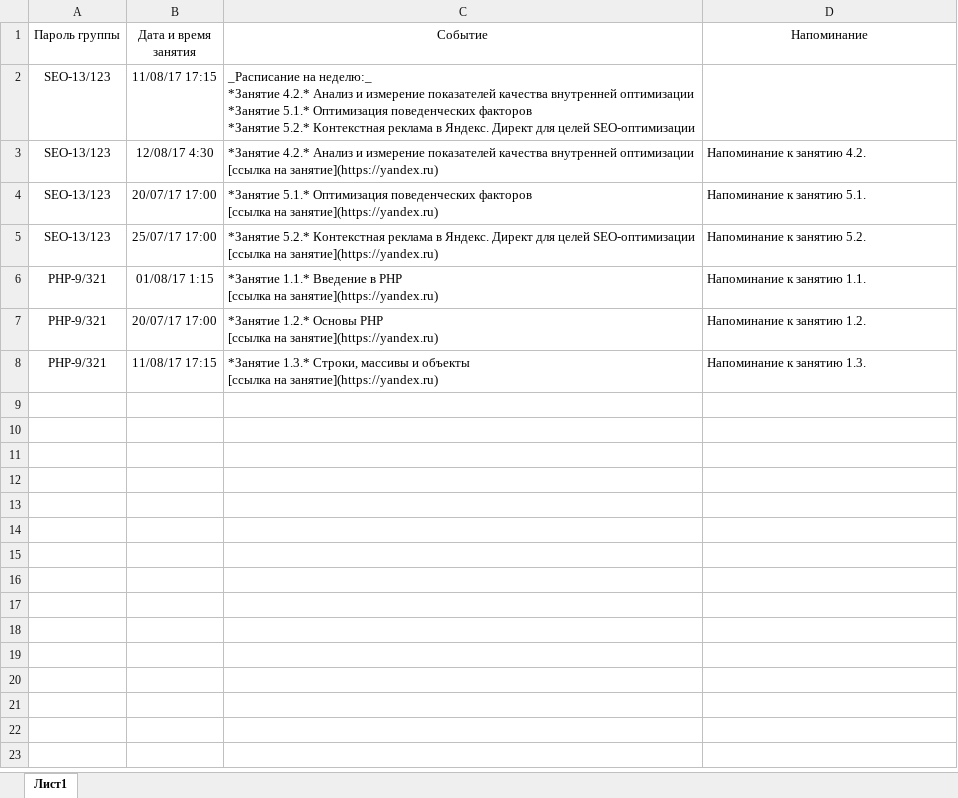
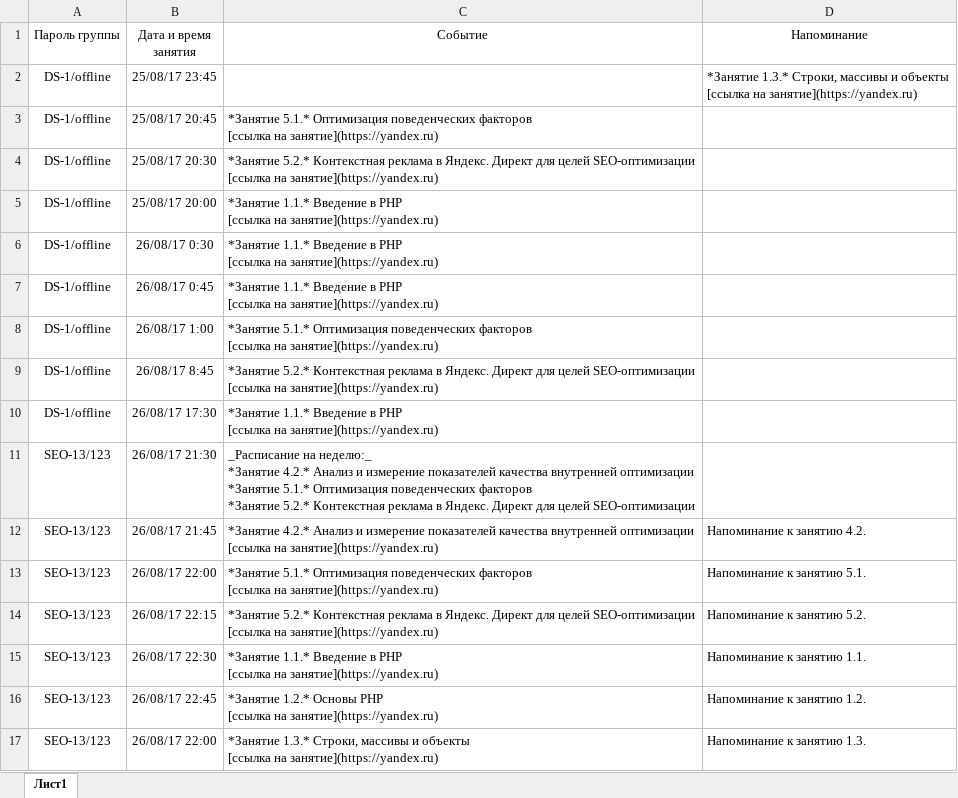
Before and after one commit to dddobriak/bot2, an Excel workbook: xlsx/rasp.xlsx, sheet Лист1, drawn as a sheet; values as stored, in another font and other column widths than the file's, no borders; addresses are those after the commit; ↵ is a line break in a cell; the diff names each change by its address in the sheet, - before the commit and + after, or states it on an @@ line.

```diff
--- a/xlsx/rasp.xlsx (sheet Лист1)
+++ b/xlsx/rasp.xlsx (sheet Лист1)
+row 2: DS-1/offline | 25/08/17 23:45 |  | *Занятие 1.3.* Строки, массивы и объекты ↵ [ссылка на занятие](https://yandex.ru)
+row 3: DS-1/offline | 25/08/17 20:45 | *Занятие 5.1.* Оптимизация поведенческих факторов ↵ [ссылка на занятие](https://yandex.ru)
+row 4: DS-1/offline | 25/08/17 20:30 | *Занятие 5.2.* Контекстная реклама в Яндекс. Директ для целей SEO-оптимизации ↵ [ссылка на занятие](https://yandex.ru)
+row 5: DS-1/offline | 25/08/17 20:00 | *Занятие 1.1.* Введение в PHP ↵ [ссылка на занятие](https://yandex.ru)
+row 6: DS-1/offline | 26/08/17 0:30 | *Занятие 1.1.* Введение в PHP ↵ [ссылка на занятие](https://yandex.ru)
+row 7: DS-1/offline | 26/08/17 0:45 | *Занятие 1.1.* Введение в PHP ↵ [ссылка на занятие](https://yandex.ru)
+row 8: DS-1/offline | 26/08/17 1:00 | *Занятие 5.1.* Оптимизация поведенческих факторов ↵ [ссылка на занятие](https://yandex.ru)
+row 9: DS-1/offline | 26/08/17 8:45 | *Занятие 5.2.* Контекстная реклама в Яндекс. Директ для целей SEO-оптимизации ↵ [ссылка на занятие](https://yandex.ru)
+row 10: DS-1/offline | 26/08/17 17:30 | *Занятие 1.1.* Введение в PHP ↵ [ссылка на занятие](https://yandex.ru)
-B11 (Дата и время занятия): 11/08/17 17:15
+B11 (Дата и время занятия): 26/08/17 21:30
-B12 (Дата и время занятия): 12/08/17 4:30
+B12 (Дата и время занятия): 26/08/17 21:45
-B13 (Дата и время занятия): 20/07/17 17:00
+B13 (Дата и время занятия): 26/08/17 22:00
-B14 (Дата и время занятия): 25/07/17 17:00
+B14 (Дата и время занятия): 26/08/17 22:15
-A15:A17 (Пароль группы): PHP-9/321
+A15:A17 (Пароль группы): SEO-13/123
-B15 (Дата и время занятия): 01/08/17 1:15
+B15 (Дата и время занятия): 26/08/17 22:30
-B16 (Дата и время занятия): 20/07/17 17:00
+B16 (Дата и время занятия): 26/08/17 22:45
-B17 (Дата и время занятия): 11/08/17 17:15
+B17 (Дата и время занятия): 26/08/17 22:00
```
Also changed, not shown: 8 other files.
